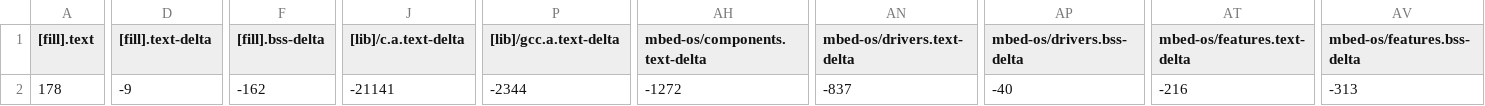
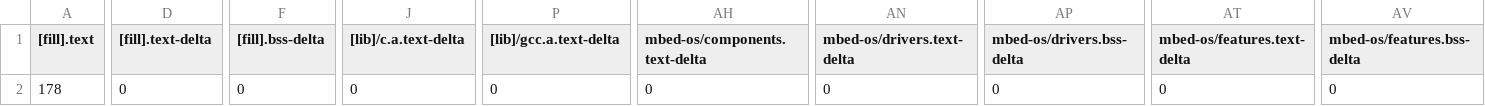
Before and after one commit to Dragon987/mbed-xml, a CSV file: BUILD/K64F/GCC_ARM/mbed-xml_map.csv, drawn as a sheet; only a part is shown, gaps mark what is left out; the diff covers the shown part only; the diff names each change by its address in the sheet, - before the commit and + after, or states it on an @@ line.

```diff
--- a/BUILD/K64F/GCC_ARM/mbed-xml_map.csv
+++ b/BUILD/K64F/GCC_ARM/mbed-xml_map.csv
-D2 ([fill].text-delta): -9
+D2 ([fill].text-delta): 0
-F2 ([fill].bss-delta): -162
+F2 ([fill].bss-delta): 0
-J2 ([lib]/c.a.text-delta): -21141
+J2 ([lib]/c.a.text-delta): 0
-P2 ([lib]/gcc.a.text-delta): -2344
+P2 ([lib]/gcc.a.text-delta): 0
-AH2 (mbed-os/components.text-delta): -1272
+AH2 (mbed-os/components.text-delta): 0
-AN2 (mbed-os/drivers.text-delta): -837
+AN2 (mbed-os/drivers.text-delta): 0
-AP2 (mbed-os/drivers.bss-delta): -40
+AP2 (mbed-os/drivers.bss-delta): 0
-AT2 (mbed-os/features.text-delta): -216
+AT2 (mbed-os/features.text-delta): 0
-AV2 (mbed-os/features.bss-delta): -313
+AV2 (mbed-os/features.bss-delta): 0
```
Also changed, not shown: 7 edited cells elsewhere in this file, 8 other files.
